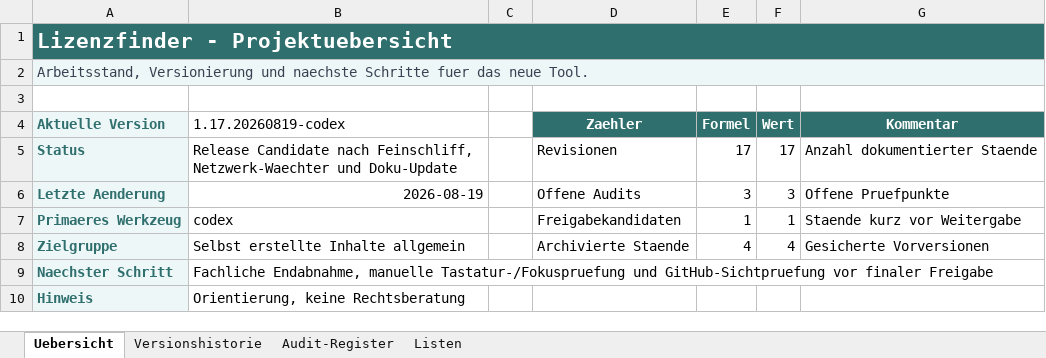
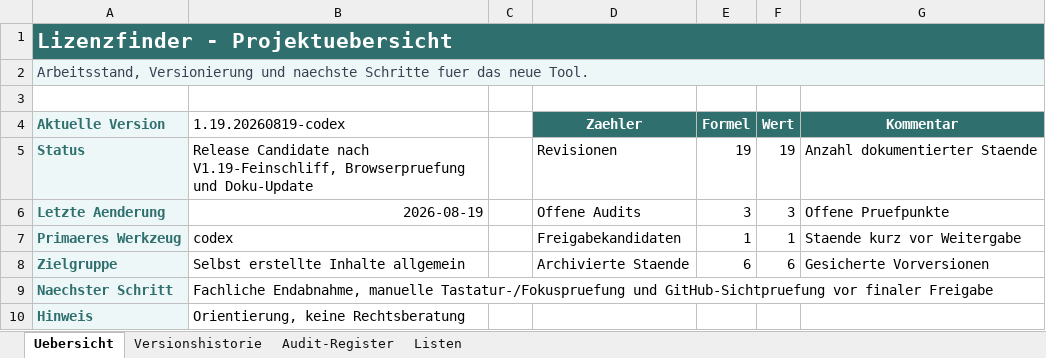
Before and after one commit to HalloJohannes/Lizenzfinder, an Excel workbook: versions/aenderungshistorie/lizenzfinder_versionshistorie.xlsx, sheet Uebersicht, drawn as a sheet; values as stored, in another font and other column widths than the file's, no borders; the diff names each change by its address in the sheet, - before the commit and + after, or states it on an @@ line.

```diff
--- a/versions/aenderungshistorie/lizenzfinder_versionshistorie.xlsx (sheet Uebersicht)
+++ b/versions/aenderungshistorie/lizenzfinder_versionshistorie.xlsx (sheet Uebersicht)
-B4: 1.17.20260819-codex
+B4: 1.19.20260819-codex
-B5 (1.19.20260819-codex): …Candidate nach Feinschliff, Netzwerk-Waechter und Doku-Update
+B5 (1.19.20260819-codex): …Candidate nach V1.19-Feinschliff, Browserpruefung und Doku-Update
-E5 (Formel): 17
+E5 (Formel): 19
-F5 (Wert): 17
+F5 (Wert): 19
-E8 (Formel): 4
+E8 (Formel): 6
-F8 (Wert): 4
+F8 (Wert): 6
```
Also changed, not shown: sheet Versionshistorie, sheet Audit-Register, 34 other files.
